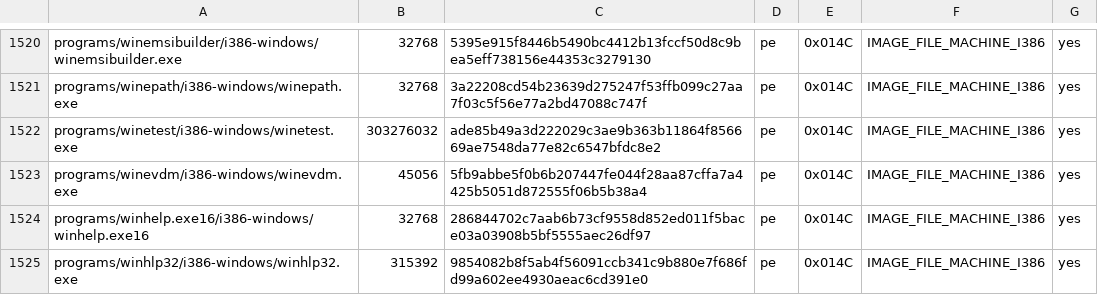
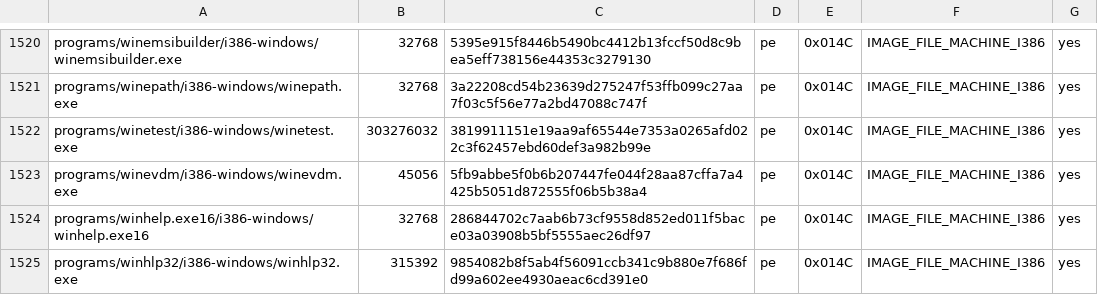
Before and after one commit to Aman122608/playport, a TSV file: build/generated/wine-pe-i386-windows.tsv, drawn as a sheet; only a part is shown, gaps mark what is left out.

```diff
--- a/build/generated/wine-pe-i386-windows.tsv
+++ b/build/generated/wine-pe-i386-windows.tsv
@@ -1521,3 +1521,3 @@ programs/winemsibuilder/i386-windows/winemsibuilder.exe	32768	5395e915f8446b5490
 programs/winepath/i386-windows/winepath.exe	32768	3a22208cd54b23639d275247f53ffb099c27aa7f03c5f56e77a2bd47088c747f	pe	0x014C	IMAGE_FILE_MACHINE_I386	yes
-programs/winetest/i386-windows/winetest.exe	303276032	ade85b49a3d222029c3ae9b363b11864f856669ae7548da77e82c6547bfdc8e2	pe	0x014C	IMAGE_FILE_MACHINE_I386	yes
+programs/winetest/i386-windows/winetest.exe	303276032	3819911151e19aa9af65544e7353a0265afd022c3f62457ebd60def3a982b99e	pe	0x014C	IMAGE_FILE_MACHINE_I386	yes
 programs/winevdm/i386-windows/winevdm.exe	45056	5fb9abbe5f0b6b207447fe044f28aa87cffa7a4425b5051d872555f06b5b38a4	pe	0x014C	IMAGE_FILE_MACHINE_I386	yes
```
Also changed, not shown: build/generated/wine-pe-aarch64-windows.tsv, 5 other files.
